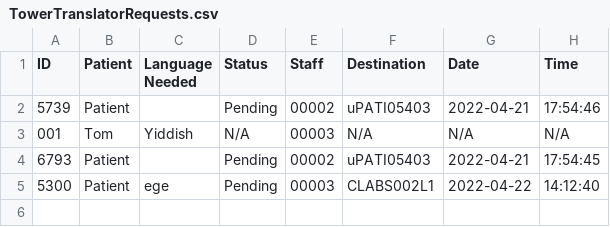
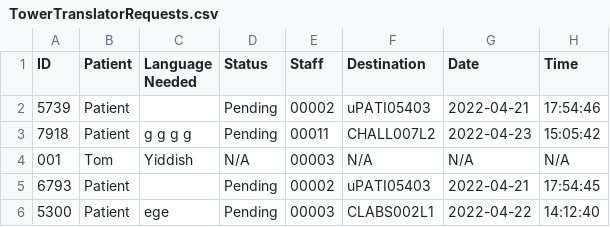
Before and after one commit to CS3733-D22-Team-U/CS3733-D22-Team-U-Final-Iteration, a CSV file: csvTables/TowerTranslatorRequests.csv, drawn as a sheet; the diff names each change by its address in the sheet, - before the commit and + after, or states it on an @@ line.

```diff
--- a/csvTables/TowerTranslatorRequests.csv
+++ b/csvTables/TowerTranslatorRequests.csv
+row 3: 7918 | Patient | g g g g | Pending | 00011 | CHALL007L2 | 2022-04-23 | 15:05:42
```
Also changed, not shown: 12 other files.
